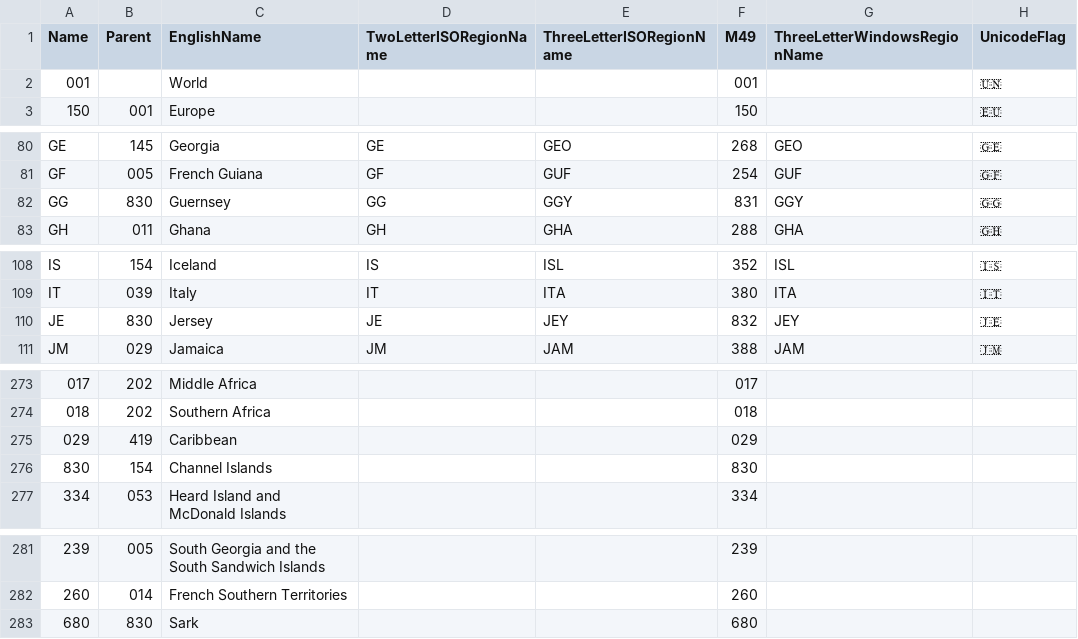
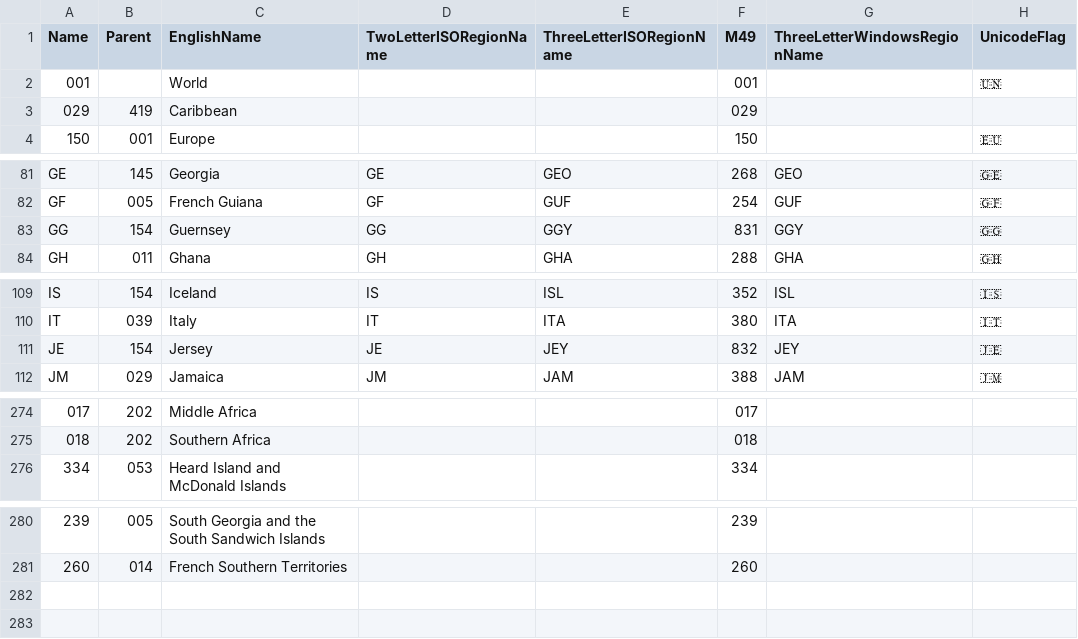
Before and after one commit to tiksn/locales, a CSV file: regions.csv, drawn as a sheet; only a part is shown, gaps mark what is left out; removed rows and columns are numbered as before the commit, all else as after; the diff names each change by its address in the sheet, - before the commit and + after, or states it on an @@ line.

Commit message:
Update regions.csv

```diff
--- a/regions.csv
+++ b/regions.csv
@@ row 275 moved to row 3: 029 @@
-B83 (Parent): 830
+B83 (Parent): 154
-B111 (Parent): 830
+B111 (Parent): 154
-row 276: 830 | 154 | Channel Islands |  |  | 830
-row 283: 680 | 830 | Sark |  |  | 680
```
